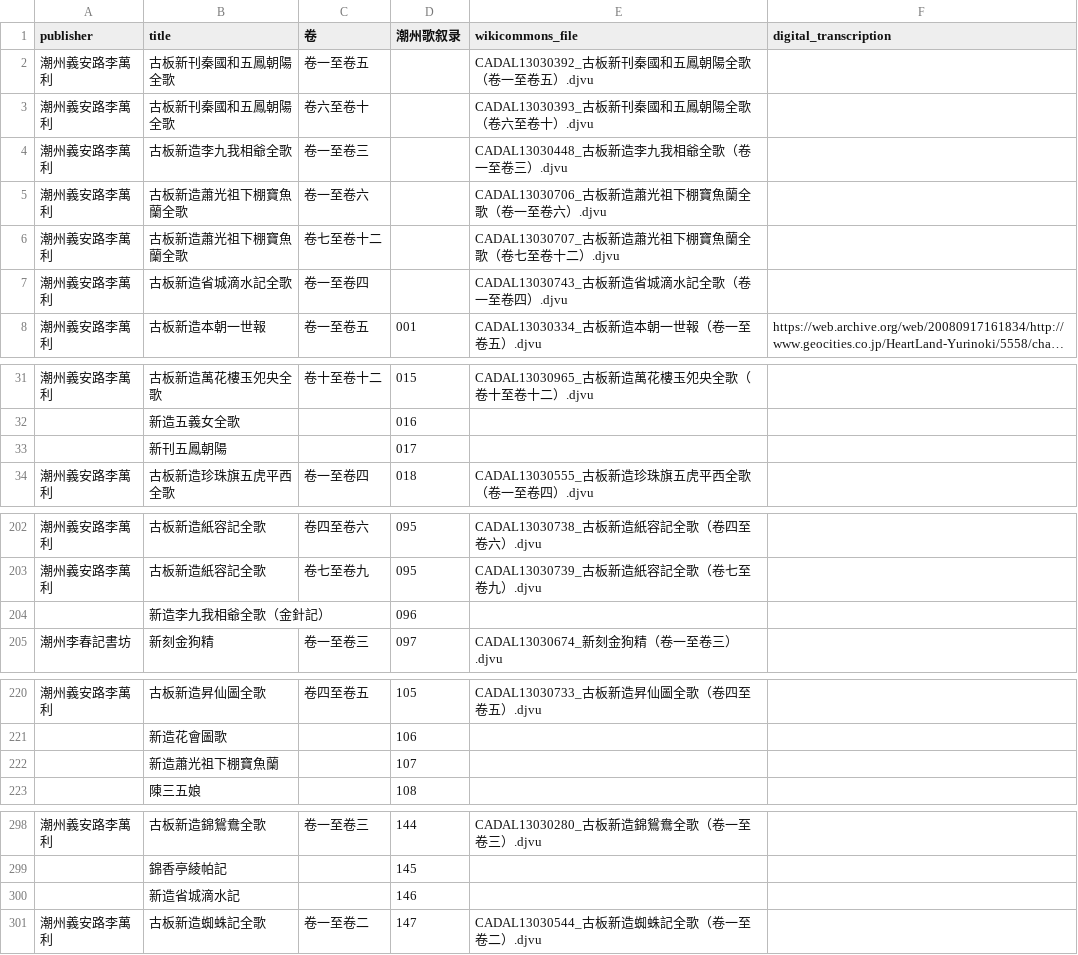
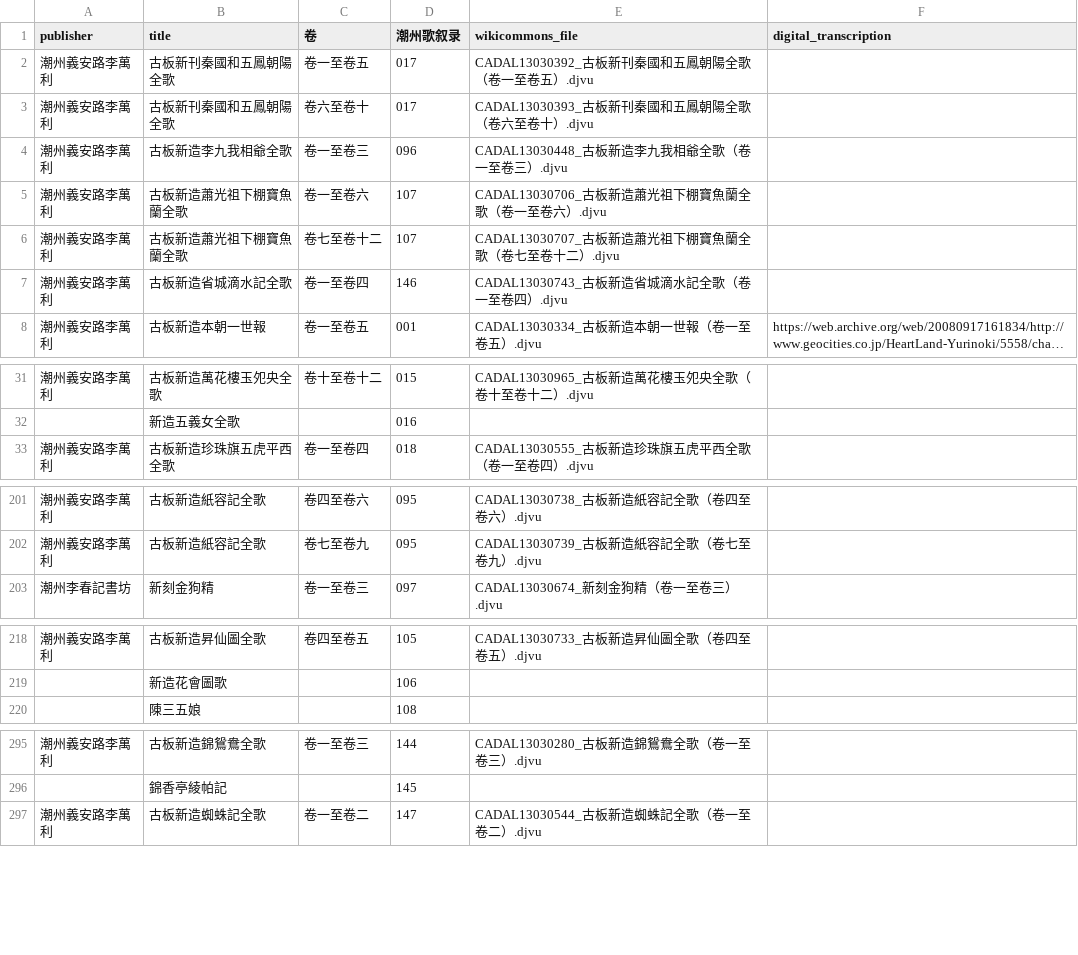
Before and after one commit to learn-teochew/tc-songbooks, a TSV file: teochew-songbooks.tsv, drawn as a sheet; only a part is shown, gaps mark what is left out; long unchanged cells end in …; the diff names each change by its address in the sheet, - before the commit and + after, or states it on an @@ line.

Commit message:
Add missing catalog numbers, remove duplicate rows

```diff
--- a/teochew-songbooks.tsv
+++ b/teochew-songbooks.tsv
-D2:D3 (潮州歌叙录): (empty)
+D2:D3 (潮州歌叙录): 017
-D4 (潮州歌叙录): (empty)
+D4 (潮州歌叙录): 096
-D5:D6 (潮州歌叙录): (empty)
+D5:D6 (潮州歌叙录): 107
-D7 (潮州歌叙录): (empty)
+D7 (潮州歌叙录): 146
-row 33:  | 新刊五鳳朝陽 |  | 017
-row 204:  | 新造李九我相爺全歌（金針記） |  | 096
-row 222:  | 新造蕭光祖下棚寶魚蘭 |  | 107
-row 300:  | 新造省城滴水記 |  | 146
```
